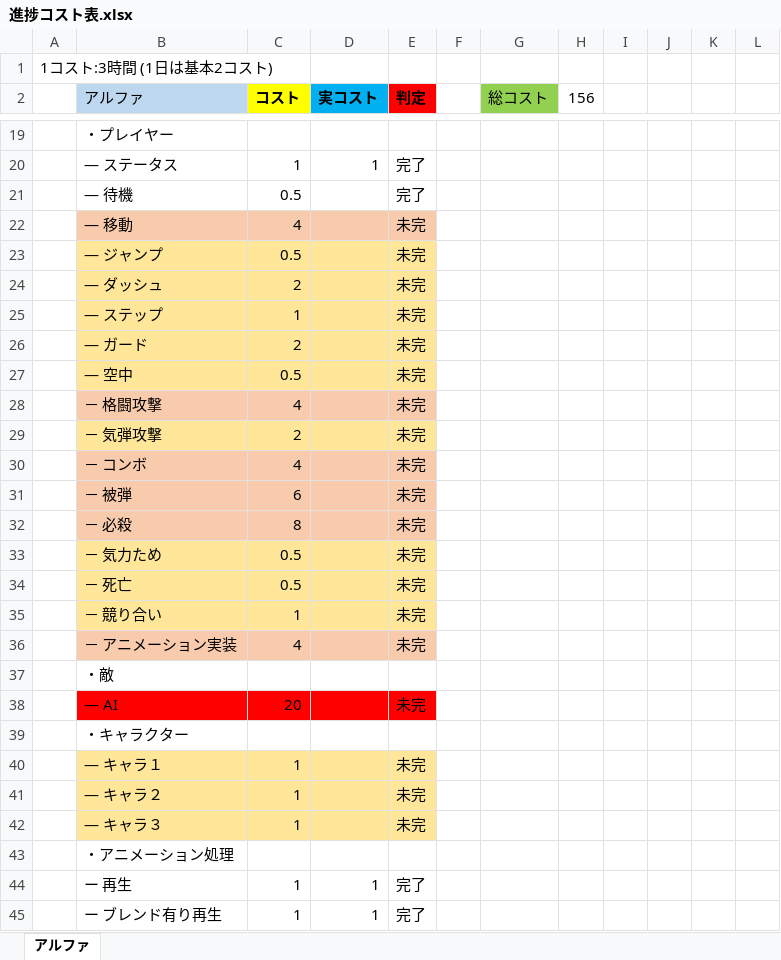
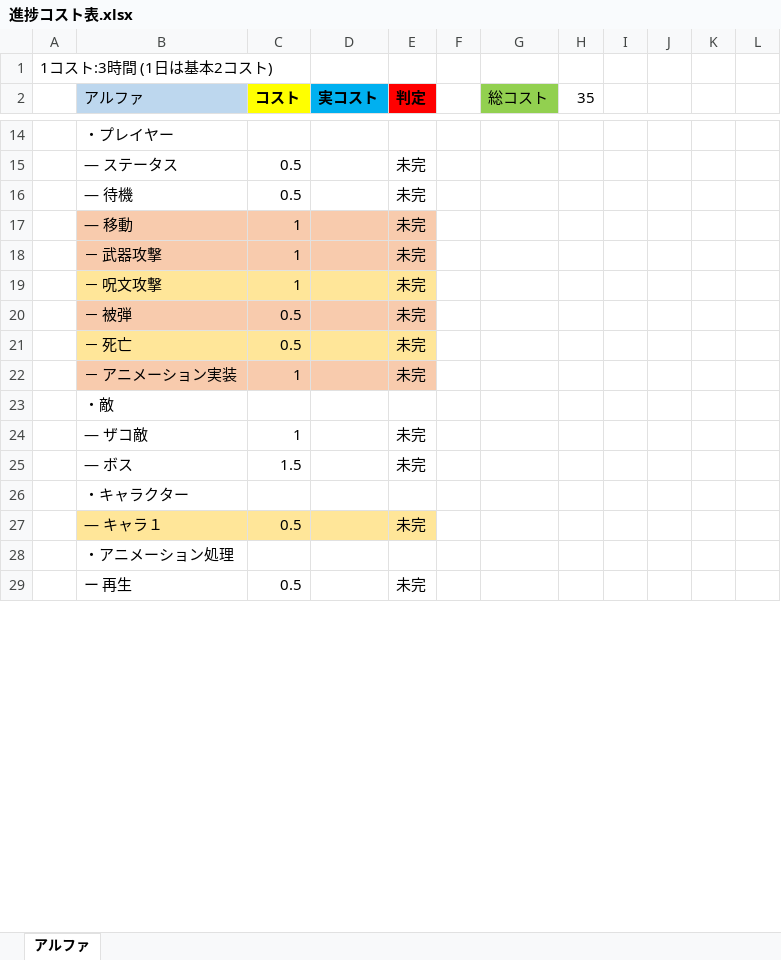
Before and after one commit to kubotananato/summer, an Excel workbook: 夏休みの課題/進捗コスト表.xlsx, sheet アルファ, drawn as a sheet; only a part is shown, gaps mark what is left out; values as stored, in another font and other column widths than the file's, no borders; removed rows and columns are numbered as before the commit, all else as after; the diff covers the shown part only; the diff names each change by its address in the sheet, - before the commit and + after, or states it on an @@ line.

```diff
--- a/夏休みの課題/進捗コスト表.xlsx (sheet アルファ)
+++ b/夏休みの課題/進捗コスト表.xlsx (sheet アルファ)
-H2: 156
+H2: 35
-C15 (コスト): 1
+C15 (コスト): 0.5
-D15 (実コスト): 1
+D15 (実コスト): (empty)
-E15:E16 (判定): 完了
+E15:E16 (判定): 未完
-C17 (コスト): 4
+C17 (コスト): 1
-row 23:  | ― ジャンプ | 0.5 |  | 未完
-row 24:  | ― ダッシュ | 2 |  | 未完
-B18 (アルファ): ― ステップ
+B18 (アルファ): － 武器攻撃
-B18:E18 fill: #FFE699
+B18:E18 fill: #F8CBAD
-row 26:  | ― ガード | 2 |  | 未完
-row 27:  | ― 空中 | 0.5 |  | 未完
-row 28:  | － 格闘攻撃 | 4 |  | 未完
-row 29:  | － 気弾攻撃 | 2 |  | 未完
-row 30:  | － コンボ | 4 |  | 未完
+row 19:  | － 呪文攻撃 | 1 |  | 未完
-C20 (コスト): 6
+C20 (コスト): 0.5
-row 32:  | － 必殺 | 8 |  | 未完
-row 33:  | － 気力ため | 0.5 |  | 未完
-row 35:  | － 競り合い | 1 |  | 未完
-C22 (コスト): 4
+C22 (コスト): 1
-row 38:  | ― AI | 20 |  | 未完
+row 24:  | ― ザコ敵 | 1 |  | 未完
+row 25:  | ― ボス | 1.5 |  | 未完
-C27 (コスト): 1
+C27 (コスト): 0.5
-row 41:  | ― キャラ２ | 1 |  | 未完
-row 42:  | ― キャラ３ | 1 |  | 未完
-C29 (コスト): 1
+C29 (コスト): 0.5
-D29 (実コスト): 1
+D29 (実コスト): (empty)
-E29 (判定): 完了
+E29 (判定): 未完
-row 45:  | ー ブレンド有り再生 | 1 | 1 | 完了
```
Also changed, not shown: 4 added rows, 21 removed rows, 37 edited cells and cell formats elsewhere in this sheet.
